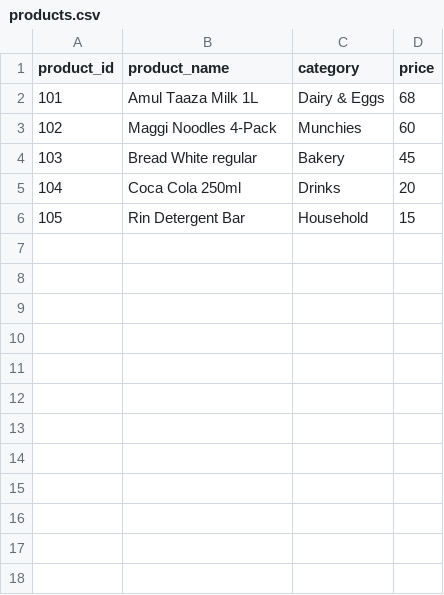
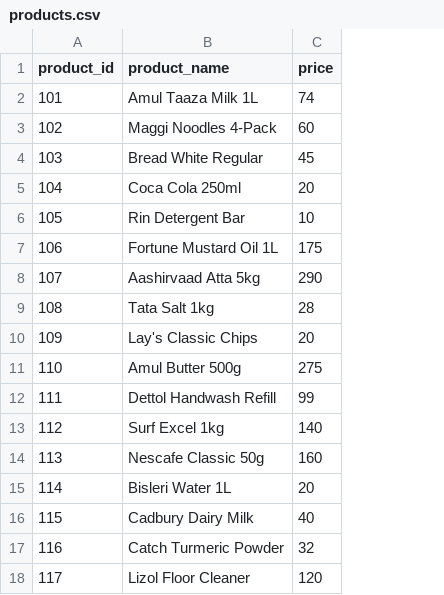
Before and after one commit to Mitul-Sharma/blinkit-darkstore-analytics, a CSV file: data/products.csv, drawn as a sheet; removed rows and columns are numbered as before the commit, all else as after; the diff names each change by its address in the sheet, - before the commit and + after, or states it on an @@ line.

Commit message:
Update products.csv

```diff
--- a/data/products.csv
+++ b/data/products.csv
-column C (category), rows 2-6: Dairy & Eggs | Munchies | Bakery | Drinks | Household
-C2 (price): 68
+C2 (price): 74
-B4 (product_name): Bread White regular
+B4 (product_name): Bread White Regular
-C6 (price): 15
+C6 (price): 10
+row 7: 106 | Fortune Mustard Oil 1L | 175
+row 8: 107 | Aashirvaad Atta 5kg | 290
+row 9: 108 | Tata Salt 1kg | 28
+row 10: 109 | Lay's Classic Chips | 20
+row 11: 110 | Amul Butter 500g | 275
+row 12: 111 | Dettol Handwash Refill | 99
+row 13: 112 | Surf Excel 1kg | 140
+row 14: 113 | Nescafe Classic 50g | 160
+row 15: 114 | Bisleri Water 1L | 20
+row 16: 115 | Cadbury Dairy Milk | 40
+row 17: 116 | Catch Turmeric Powder | 32
+row 18: 117 | Lizol Floor Cleaner | 120
```
